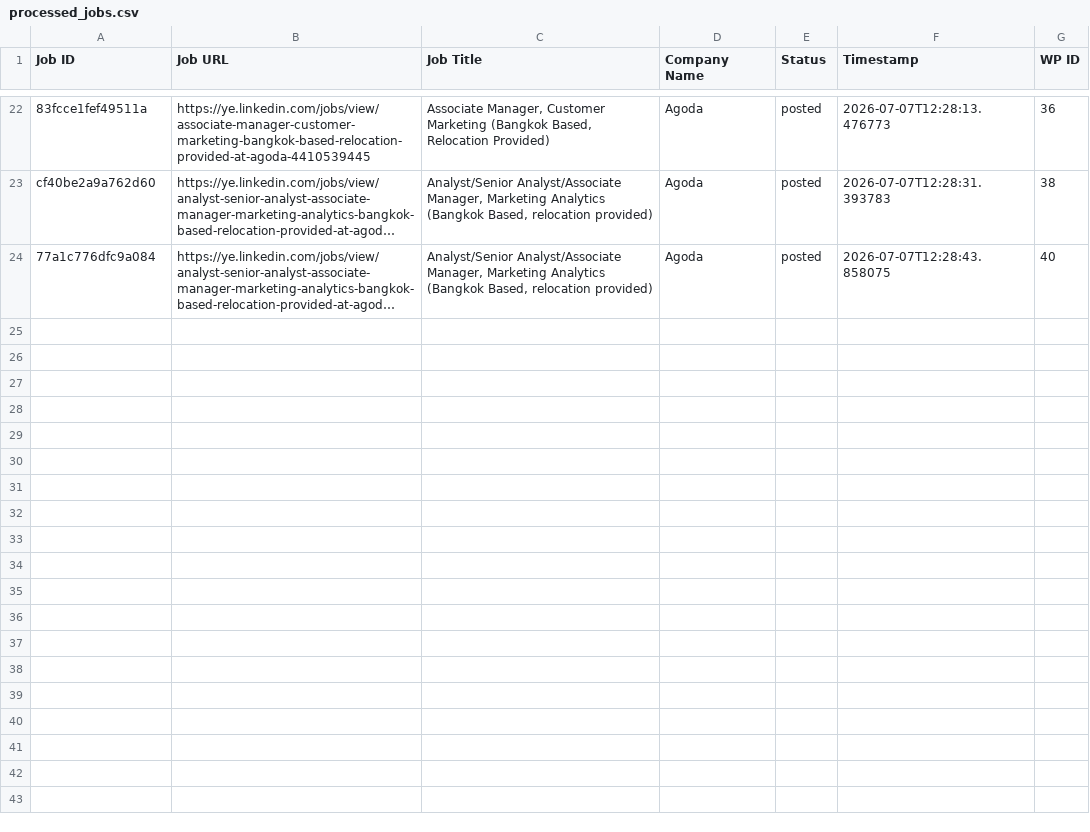
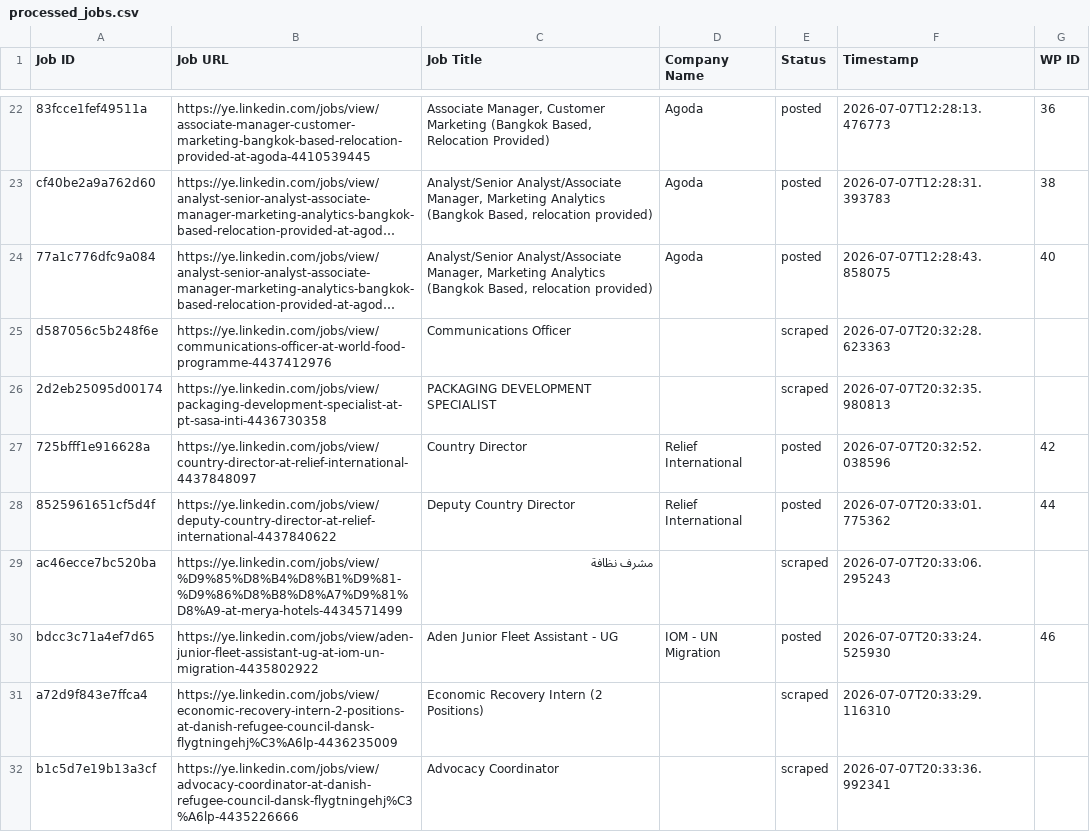
Before and after one commit to vindoky/ye, a CSV file: processed_jobs.csv, drawn as a sheet; only a part is shown, gaps mark what is left out; long unchanged cells end in …; the diff covers the shown part only; the diff names each change by its address in the sheet, - before the commit and + after, or states it on an @@ line.

```diff
--- a/processed_jobs.csv
+++ b/processed_jobs.csv
+row 25: d587056c5b248f6e | https://ye.linkedin.com/jobs/view/communications-officer-at-world-food-programme-4437412976 | Communications Officer |  | scraped | 2026-07-07T20:32:28.623363
+row 26: 2d2eb25095d00174 | https://ye.linkedin.com/jobs/view/packaging-development-specialist-at-pt-sasa-inti-4436730358 | PACKAGING DEVELOPMENT SPECIALIST |  | scraped | 2026-07-07T20:32:35.980813
+row 27: 725bfff1e916628a | https://ye.linkedin.com/jobs/view/country-director-at-relief-international-4437848097 | Country Director | Relief International | posted | 2026-07-07T20:32:52.038596 | 42
+row 28: 8525961651cf5d4f | https://ye.linkedin.com/jobs/view/deputy-country-director-at-relief-international-4437840622 | Deputy Country Director | Relief International | posted | 2026-07-07T20:33:01.775362 | 44
+row 29: ac46ecce7bc520ba | https://ye.linkedin.com/jobs/view/%D9%85%D8%B4%D8%B1%D9%81-%D9%86%D8%B8%D8%A7%D9%81%D8%A9-at-merya-hotels-4434571499 | مشرف نظافة |  | scraped | 2026-07-07T20:33:06.295243
+row 30: bdcc3c71a4ef7d65 | https://ye.linkedin.com/jobs/view/aden-junior-fleet-assistant-ug-at-iom-un-migration-4435802922 | Aden Junior Fleet Assistant - UG | IOM - UN Migration | posted | 2026-07-07T20:33:24.525930 | 46
+row 31: a72d9f843e7ffca4 | https://ye.linkedin.com/jobs/view/economic-recovery-intern-2-positions-at-danish-refugee-council-dansk-flygtningehj%C3%A6lp-4436235009 | Economic Recovery Intern (2 Positions) |  | scraped | 2026-07-07T20:33:29.116310
+row 32: b1c5d7e19b13a3cf | https://ye.linkedin.com/jobs/view/advocacy-coordinator-at-danish-refugee-council-dansk-flygtningehj%C3%A6lp-4435226666 | Advocacy Coordinator |  | scraped | 2026-07-07T20:33:36.992341
```
Also changed, not shown: 7 added rows elsewhere in this file.
